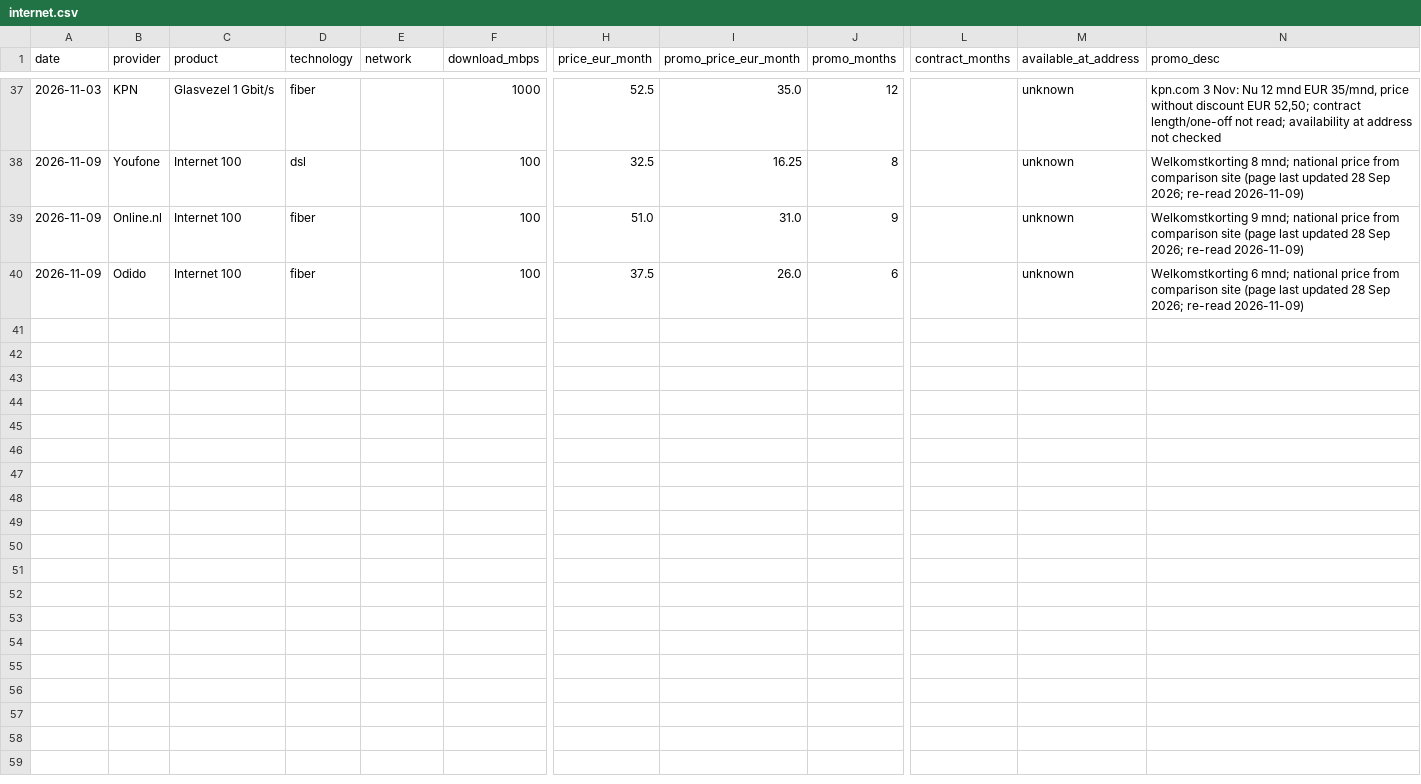
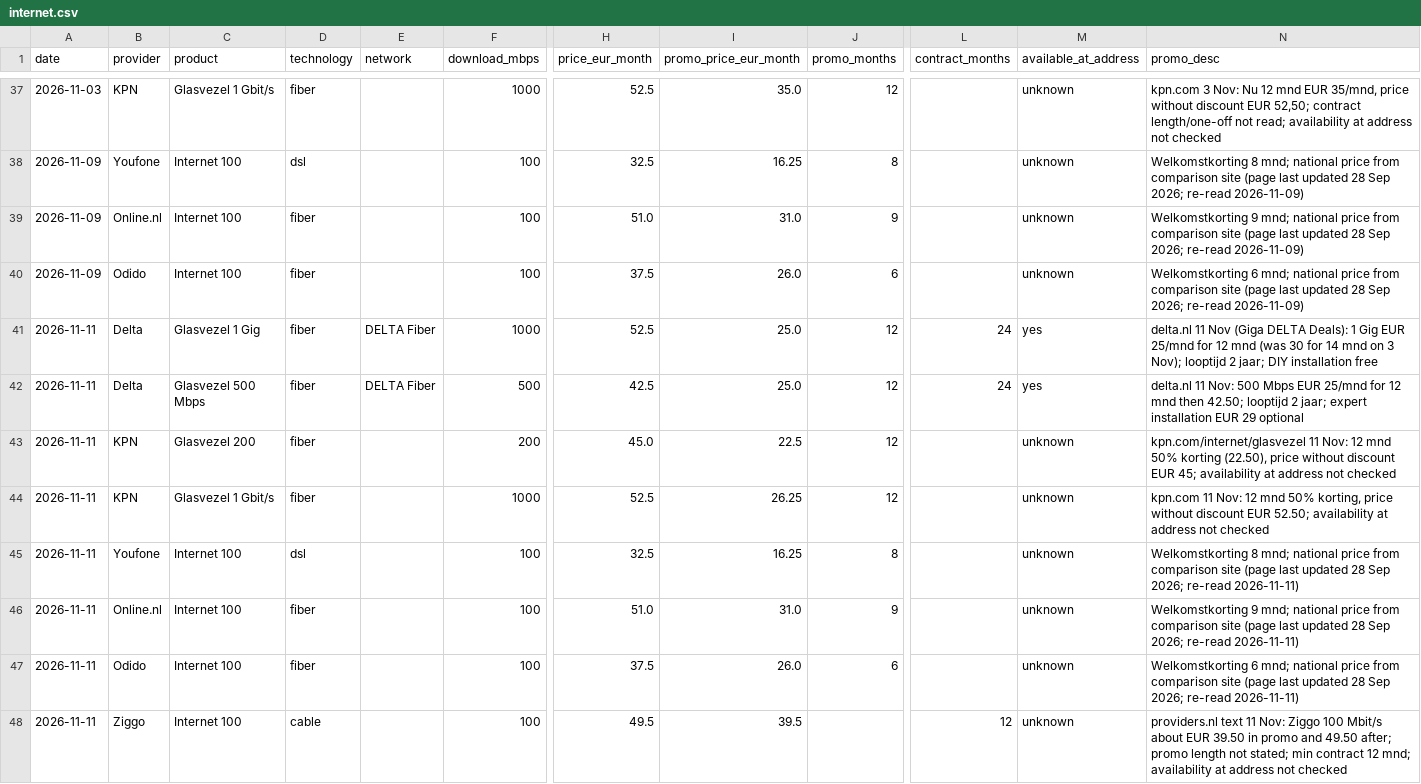
Before and after one commit to TurquoiseStrike/wolfheze-energy, a CSV file: data/internet.csv, drawn as a sheet; only a part is shown, gaps mark what is left out; rows hold the shown columns only; the diff names each change by its address in the sheet, - before the commit and + after, or states it on an @@ line.

```diff
--- a/data/internet.csv
+++ b/data/internet.csv
+row 41: 2026-11-11 | Delta | Glasvezel 1 Gig | fiber | DELTA Fiber | 1000 | 52.5 | 25.0 | 12 | 24 | yes | delta.nl 11 Nov (Giga DELTA Deals): 1 Gig EUR 25/mnd for 12 mnd (was 30 for 14 mnd on 3 Nov); looptijd 2 jaar; DIY installation free
+row 42: 2026-11-11 | Delta | Glasvezel 500 Mbps | fiber | DELTA Fiber | 500 | 42.5 | 25.0 | 12 | 24 | yes | delta.nl 11 Nov: 500 Mbps EUR 25/mnd for 12 mnd then 42.50; looptijd 2 jaar; expert installation EUR 29 optional
+row 43: 2026-11-11 | KPN | Glasvezel 200 | fiber |  | 200 | 45.0 | 22.5 | 12 |  | unknown | kpn.com/internet/glasvezel 11 Nov: 12 mnd 50% korting (22.50), price without discount EUR 45; availability at address not checked
+row 44: 2026-11-11 | KPN | Glasvezel 1 Gbit/s | fiber |  | 1000 | 52.5 | 26.25 | 12 |  | unknown | kpn.com 11 Nov: 12 mnd 50% korting, price without discount EUR 52.50; availability at address not checked
+row 45: 2026-11-11 | Youfone | Internet 100 | dsl |  | 100 | 32.5 | 16.25 | 8 |  | unknown | Welkomstkorting 8 mnd; national price from comparison site (page last updated 28 Sep 2026; re-read 2026-11-11)
+row 46: 2026-11-11 | Online.nl | Internet 100 | fiber |  | 100 | 51.0 | 31.0 | 9 |  | unknown | Welkomstkorting 9 mnd; national price from comparison site (page last updated 28 Sep 2026; re-read 2026-11-11)
+row 47: 2026-11-11 | Odido | Internet 100 | fiber |  | 100 | 37.5 | 26.0 | 6 |  | unknown | Welkomstkorting 6 mnd; national price from comparison site (page last updated 28 Sep 2026; re-read 2026-11-11)
+row 48: 2026-11-11 | Ziggo | Internet 100 | cable |  | 100 | 49.5 | 39.5 |  | 12 | unknown | providers.nl text 11 Nov: Ziggo 100 Mbit/s about EUR 39.50 in promo and 49.50 after; promo length not stated; min contract 12 mnd; availability at address not checked
```
Also changed, not shown: data/checks.csv, data/forecasts.csv, 1 other file.
